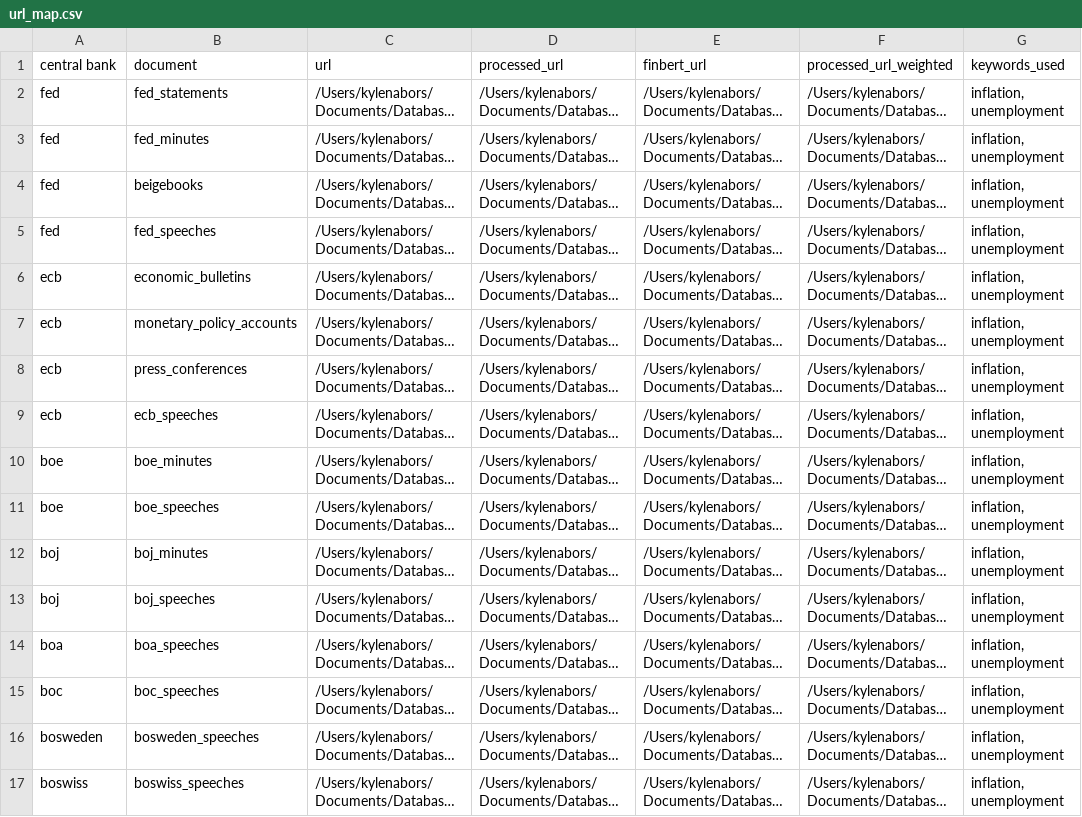
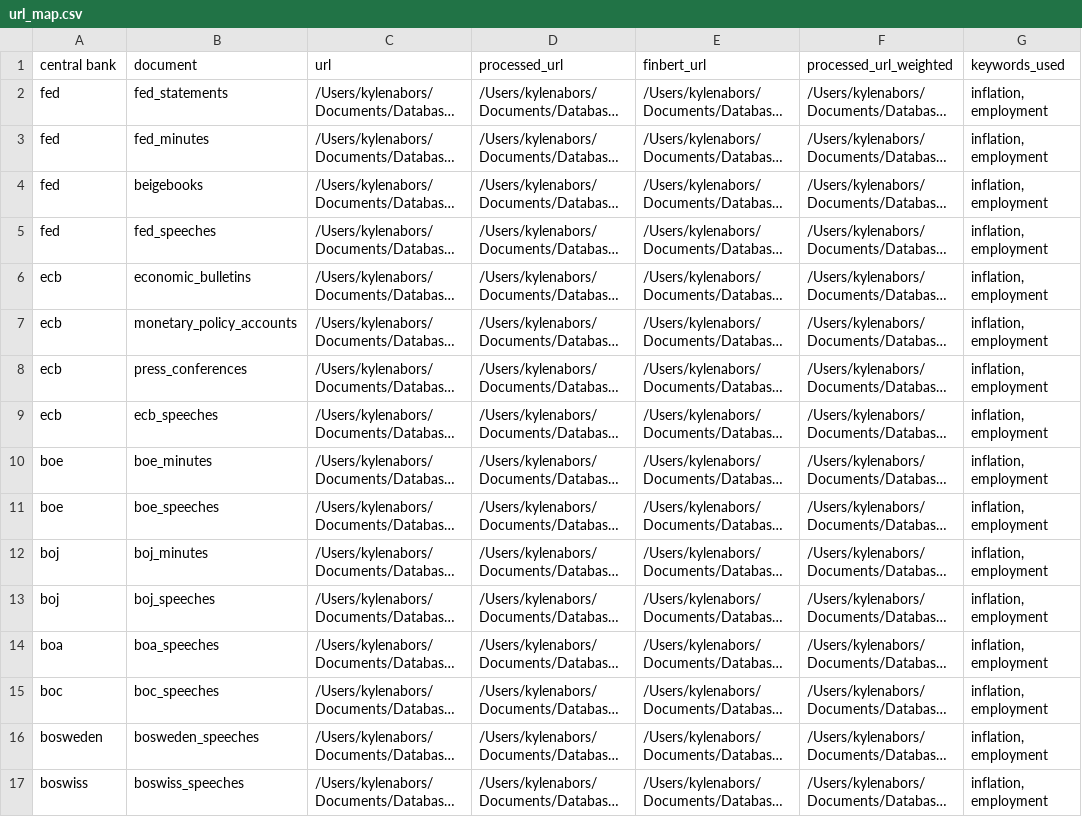
Before and after one commit to KyleNabors/Central-Bank-FinBERT-Analysis, a CSV file: url_map.csv, drawn as a sheet; long unchanged cells end in …; the diff names each change by its address in the sheet, - before the commit and + after, or states it on an @@ line.

```diff
--- a/url_map.csv
+++ b/url_map.csv
-G2:G17 (keywords_used): inflation, unemployment
+G2:G17 (keywords_used): inflation, employment
```
Also changed, not shown: 4 other files.
